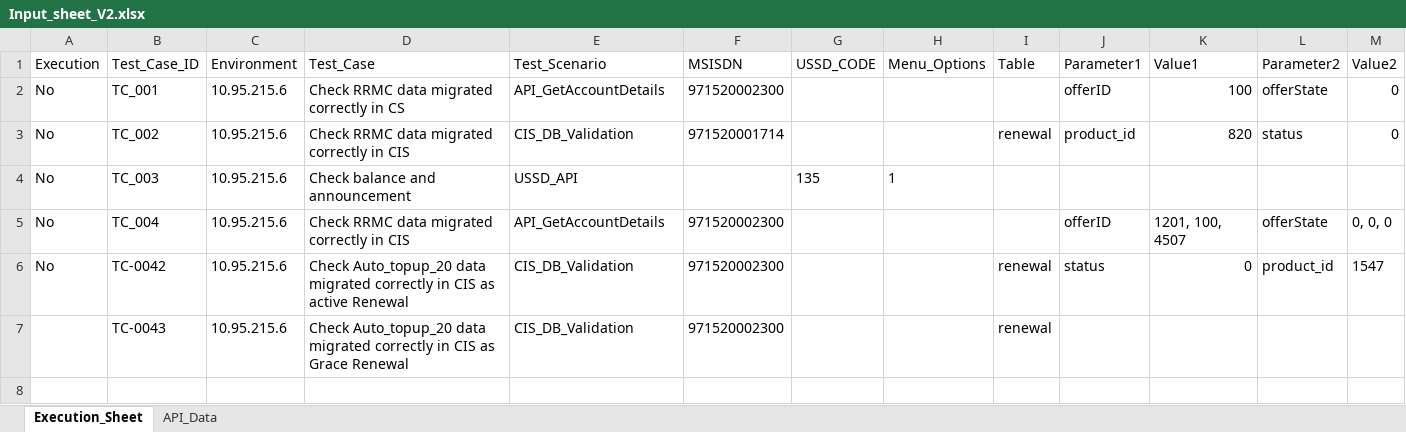
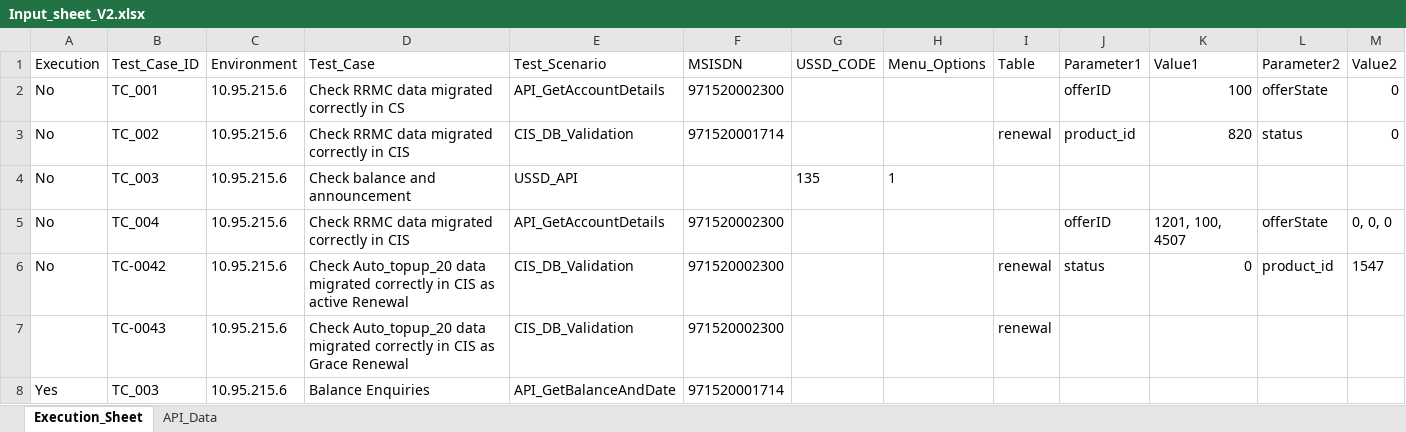
Before and after one commit to mugazzz/parallel_ussd, an Excel workbook: Input_sheet_V2.xlsx, sheet Execution_Sheet, drawn as a sheet; only a part is shown; values as stored, in another font and other column widths than the file's, no borders; rows hold the shown columns only; the diff names each change by its address in the sheet, - before the commit and + after, or states it on an @@ line.

```diff
--- a/Input_sheet_V2.xlsx (sheet Execution_Sheet)
+++ b/Input_sheet_V2.xlsx (sheet Execution_Sheet)
+row 8: Yes | TC_003 | 10.95.215.6 | Balance Enquiries | API_GetBalanceAndDate | 971520001714
```
Also changed, not shown: sheet API_Data, hidden cells, 1 other file.
